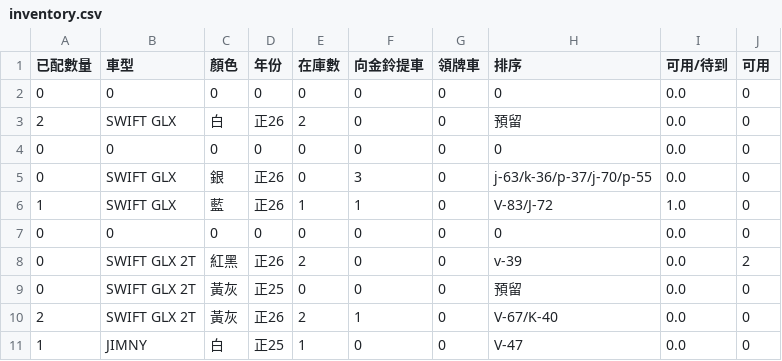
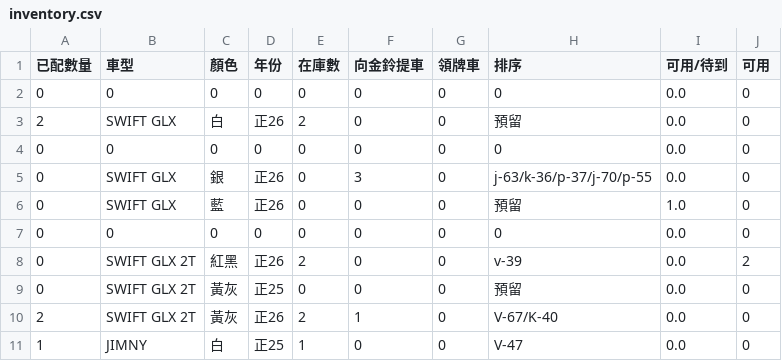
Before and after one commit to subarudms/suzuki-inventory, a CSV file: inventory.csv, drawn as a sheet; only a part is shown.

Commit message:
Update: 2026-04-28 15:03:20.756377

```diff
--- a/inventory.csv
+++ b/inventory.csv
@@ -5,3 +5,3 @@
 0,SWIFT GLX,銀,正26,0,3,0,j-63/k-36/p-37/j-70/p-55,0.0,0
-1,SWIFT GLX,藍,正26,1,1,0,V-83/J-72,1.0,0
+0,SWIFT GLX,藍,正26,0,0,0,預留,1.0,0
 0,0,0,0,0,0,0,0,0.0,0
```
